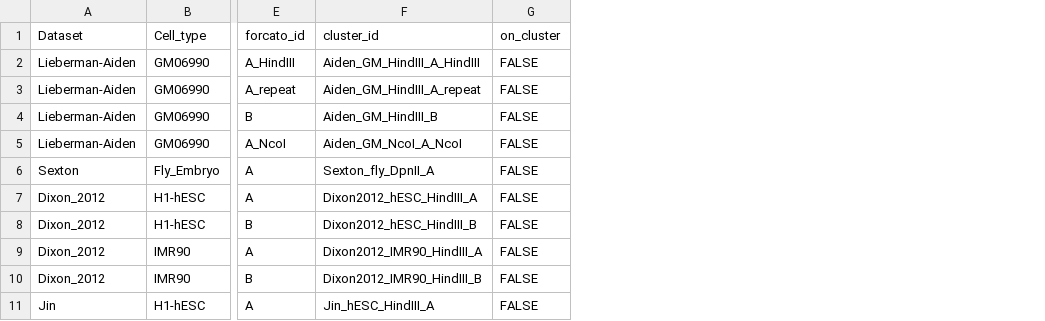
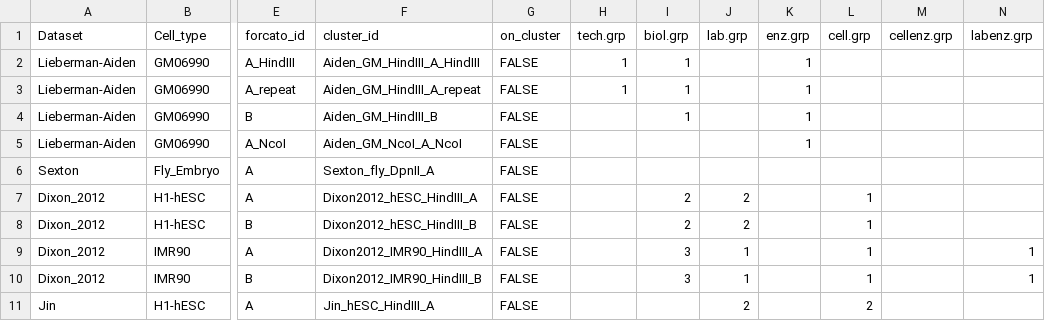
Before and after one commit to 3DGenomes/binless, a CSV file: article/forcato_datasets.csv, drawn as a sheet; only a part is shown, gaps mark what is left out; the diff names each change by its address in the sheet, - before the commit and + after, or states it on an @@ line.

Commit message:
updated datasets and added pairs for comparisons

```diff
--- a/article/forcato_datasets.csv
+++ b/article/forcato_datasets.csv
+column H (tech.grp), rows 2-3: 1 | 1
+column I (biol.grp), rows 2-10: 1 | 1 | 1 |  |  | 2 | 2 | 3 | 3
+column J (lab.grp), rows 7-11: 2 | 2 | 1 | 1 | 2
+column K (enz.grp), rows 2-5: all 1
+column L (cell.grp), rows 7-11: 1 | 1 | 1 | 1 | 2
+column M (cellenz.grp), empty
+column N (labenz.grp), rows 9-10: 1 | 1
```
Also changed, not shown: 7 other files.
